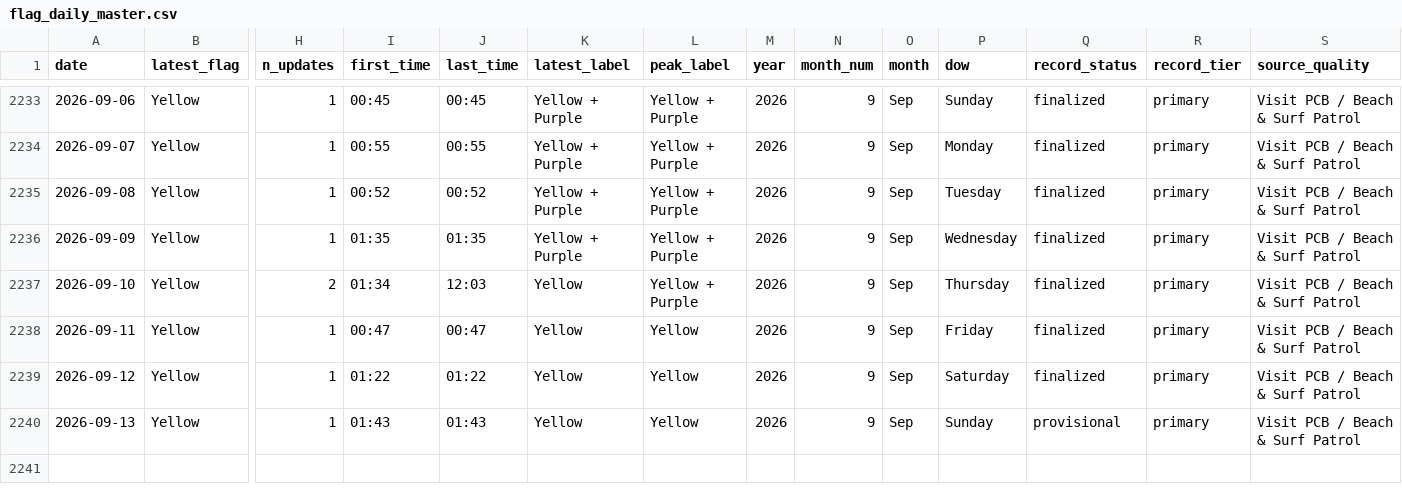
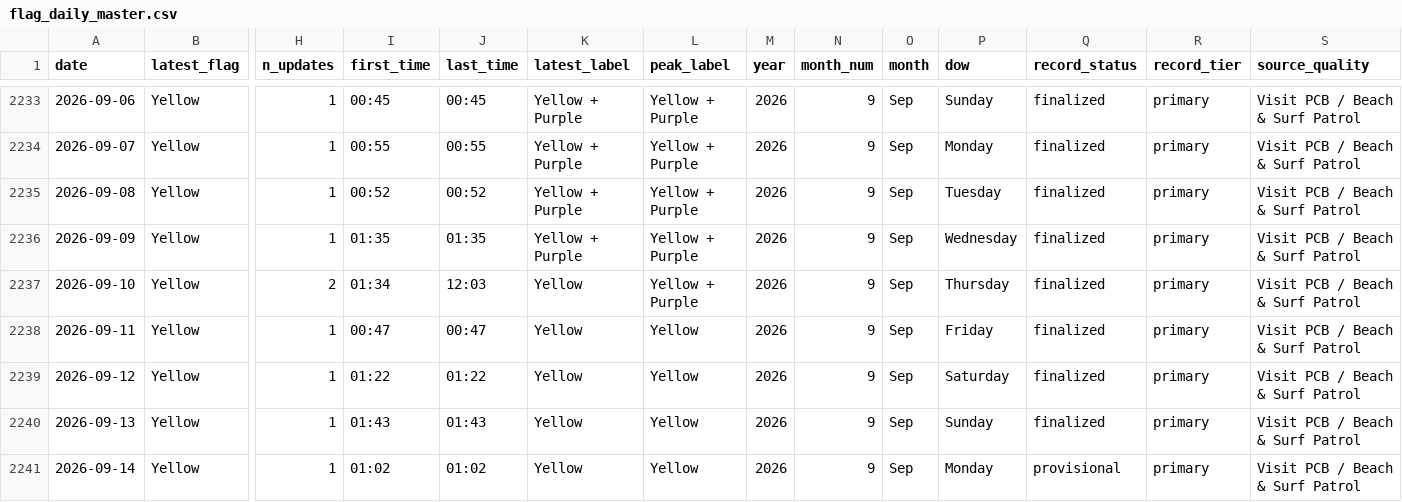
Before and after one commit to DCMedic/safe2swimpcb, a CSV file: data/flag_daily_master.csv, drawn as a sheet; only a part is shown, gaps mark what is left out; rows hold the shown columns only; the diff names each change by its address in the sheet, - before the commit and + after, or states it on an @@ line.

```diff
--- a/data/flag_daily_master.csv
+++ b/data/flag_daily_master.csv
-Q2240 (record_status): provisional
+Q2240 (record_status): finalized
+row 2241: 2026-09-14 | Yellow | 1 | 01:02 | 01:02 | Yellow | Yellow | 2026 | 9 | Sep | Monday | provisional | primary | Visit PCB / Beach & Surf Patrol
```
Also changed, not shown: data/flag_observations_master.csv, data/nws_flag_overlap_audit.csv, 10 other files.
